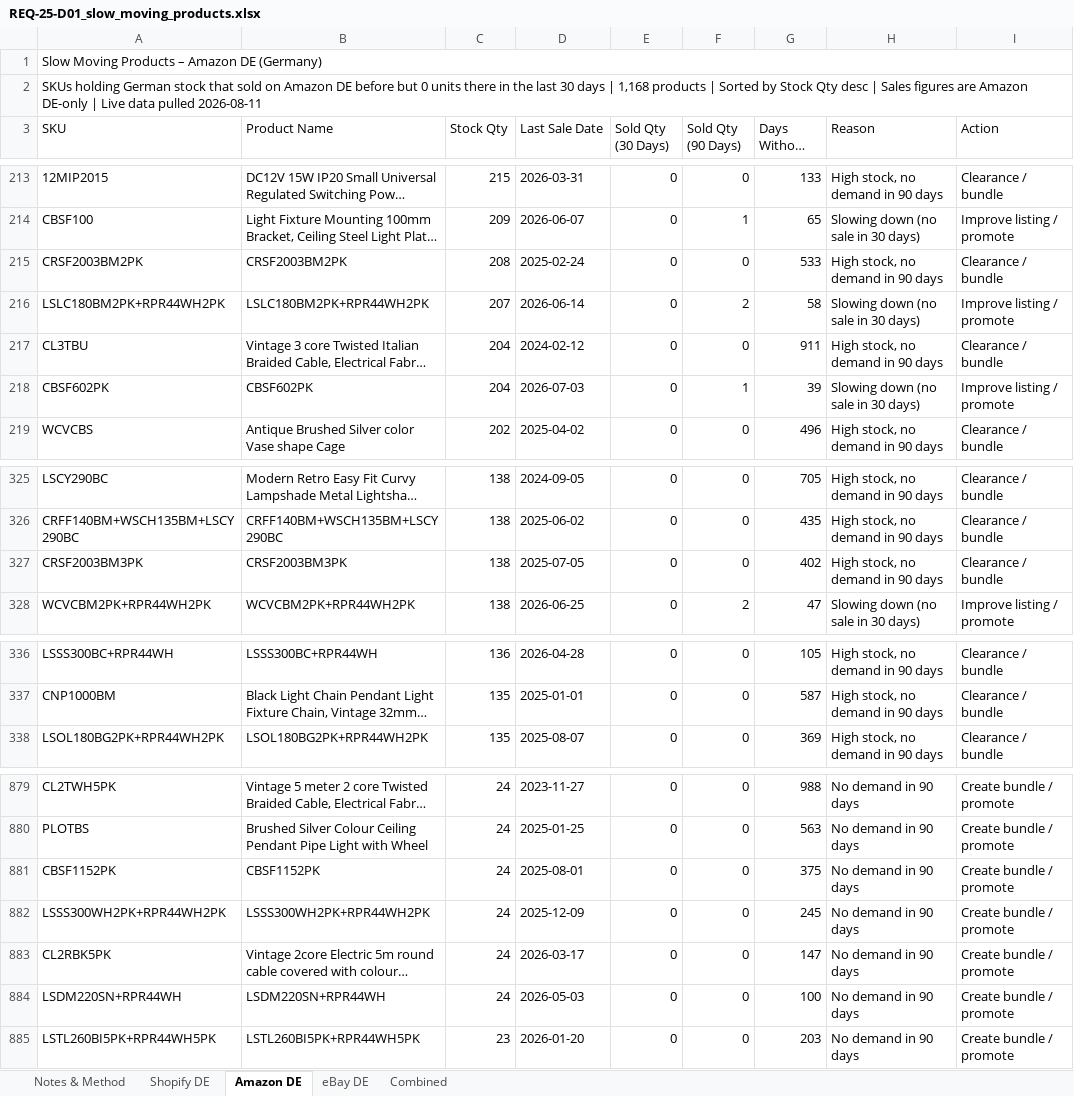
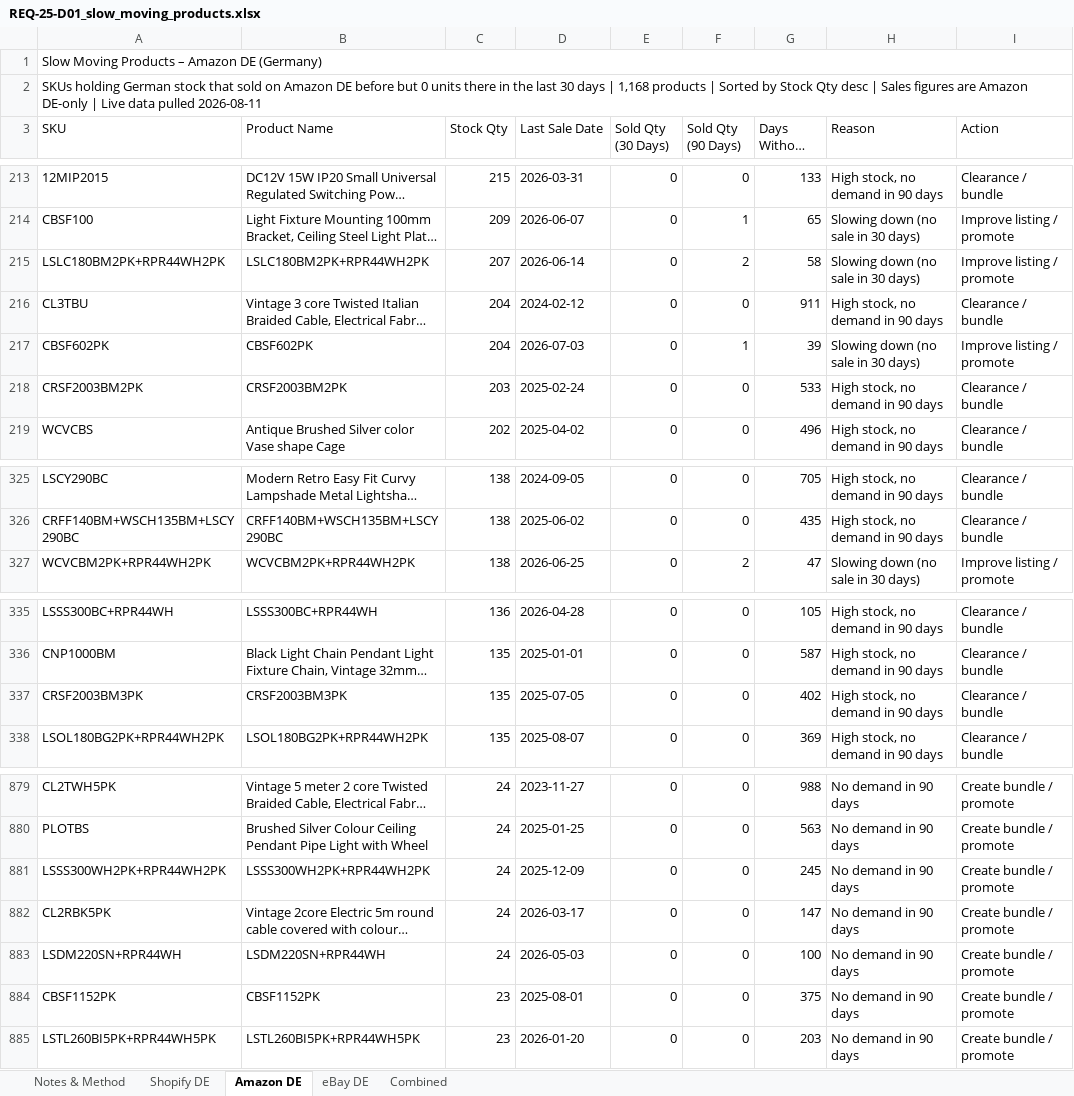
Before and after one commit to digitwebabiraj-byte/abiraj_aios, an Excel workbook: development/abiraj_mini_aios_workbench/projects/PRJ-2026-022_slow-moving-products/evidence/final_outputs/REQ-25_slow-moving-products/REQ-25-D01_slow_moving_products.xlsx, sheet Amazon DE, drawn as a sheet; only a part is shown, gaps mark what is left out; long unchanged cells end in …; values as stored, in another font and other column widths than the file's, no cell formats; removed rows and columns are numbered as before the commit, all else as after; the diff names each change by its address in the sheet, - before the commit and + after, or states it on an @@ line.

```diff
--- a/development/abiraj_mini_aios_workbench/projects/PRJ-2026-022_slow-moving-products/evidence/final_outputs/REQ-25_slow-moving-products/REQ-25-D01_slow_moving_products.xlsx (sheet Amazon DE)
+++ b/development/abiraj_mini_aios_workbench/projects/PRJ-2026-022_slow-moving-products/evidence/final_outputs/REQ-25_slow-moving-products/REQ-25-D01_slow_moving_products.xlsx (sheet Amazon DE)
-row 215: CRSF2003BM2PK | CRSF2003BM2PK | 208 | 2025-02-24 | 0 | 0 | 533 | High stock, no demand in 90 days | Clearance / bundle
+row 218: CRSF2003BM2PK | CRSF2003BM2PK | 203 | 2025-02-24 | 0 | 0 | 533 | High stock, no demand in 90 days | Clearance / bundle
-row 327: CRSF2003BM3PK | CRSF2003BM3PK | 138 | 2025-07-05 | 0 | 0 | 402 | High stock, no demand in 90 days | Clearance / bundle
+row 337: CRSF2003BM3PK | CRSF2003BM3PK | 135 | 2025-07-05 | 0 | 0 | 402 | High stock, no demand in 90 days | Clearance / bundle
-row 881: CBSF1152PK | CBSF1152PK | 24 | 2025-08-01 | 0 | 0 | 375 | No demand in 90 days | Create bundle / promote
+row 884: CBSF1152PK | CBSF1152PK | 23 | 2025-08-01 | 0 | 0 | 375 | No demand in 90 days | Create bundle / promote
```
Also changed, not shown: sheet Combined, sheet eBay DE, sheet Shopify DE, cell formats, 3 other files.
